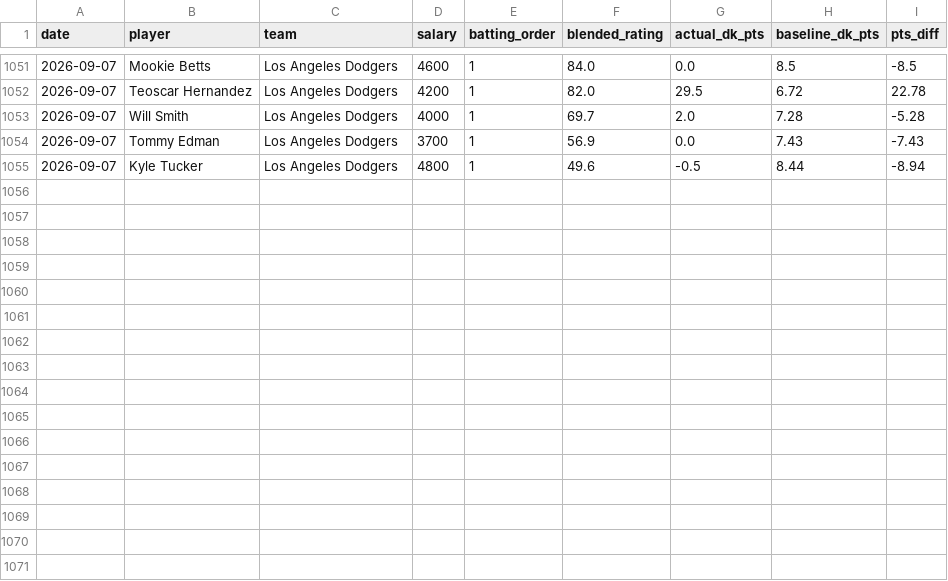
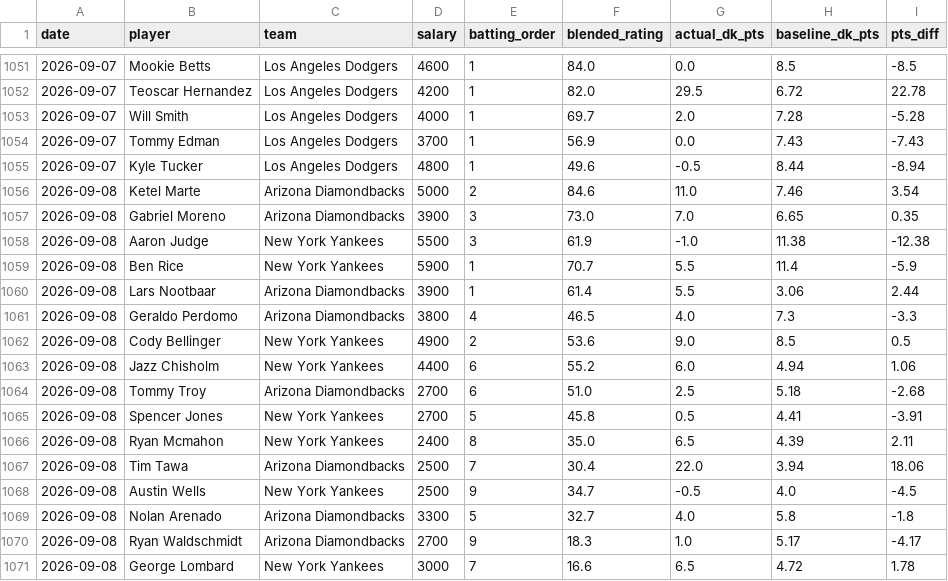
Before and after one commit to kklosowiak/MlbDFS, a CSV file: scratch/passive_tracker/signals/anti_chalk_smash_log.csv, drawn as a sheet; only a part is shown, gaps mark what is left out; the diff names each change by its address in the sheet, - before the commit and + after, or states it on an @@ line.

```diff
--- a/scratch/passive_tracker/signals/anti_chalk_smash_log.csv
+++ b/scratch/passive_tracker/signals/anti_chalk_smash_log.csv
+row 1056: 2026-09-08 | Ketel Marte | Arizona Diamondbacks | 5000 | 2 | 84.6 | 11.0 | 7.46 | 3.54
+row 1057: 2026-09-08 | Gabriel Moreno | Arizona Diamondbacks | 3900 | 3 | 73.0 | 7.0 | 6.65 | 0.35
+row 1058: 2026-09-08 | Aaron Judge | New York Yankees | 5500 | 3 | 61.9 | -1.0 | 11.38 | -12.38
+row 1059: 2026-09-08 | Ben Rice | New York Yankees | 5900 | 1 | 70.7 | 5.5 | 11.4 | -5.9
+row 1060: 2026-09-08 | Lars Nootbaar | Arizona Diamondbacks | 3900 | 1 | 61.4 | 5.5 | 3.06 | 2.44
+row 1061: 2026-09-08 | Geraldo Perdomo | Arizona Diamondbacks | 3800 | 4 | 46.5 | 4.0 | 7.3 | -3.3
+row 1062: 2026-09-08 | Cody Bellinger | New York Yankees | 4900 | 2 | 53.6 | 9.0 | 8.5 | 0.5
+row 1063: 2026-09-08 | Jazz Chisholm | New York Yankees | 4400 | 6 | 55.2 | 6.0 | 4.94 | 1.06
+row 1064: 2026-09-08 | Tommy Troy | Arizona Diamondbacks | 2700 | 6 | 51.0 | 2.5 | 5.18 | -2.68
+row 1065: 2026-09-08 | Spencer Jones | New York Yankees | 2700 | 5 | 45.8 | 0.5 | 4.41 | -3.91
+row 1066: 2026-09-08 | Ryan Mcmahon | New York Yankees | 2400 | 8 | 35.0 | 6.5 | 4.39 | 2.11
+row 1067: 2026-09-08 | Tim Tawa | Arizona Diamondbacks | 2500 | 7 | 30.4 | 22.0 | 3.94 | 18.06
+row 1068: 2026-09-08 | Austin Wells | New York Yankees | 2500 | 9 | 34.7 | -0.5 | 4.0 | -4.5
+row 1069: 2026-09-08 | Nolan Arenado | Arizona Diamondbacks | 3300 | 5 | 32.7 | 4.0 | 5.8 | -1.8
+row 1070: 2026-09-08 | Ryan Waldschmidt | Arizona Diamondbacks | 2700 | 9 | 18.3 | 1.0 | 5.17 | -4.17
+row 1071: 2026-09-08 | George Lombard | New York Yankees | 3000 | 7 | 16.6 | 6.5 | 4.72 | 1.78
```
Also changed, not shown: scratch/passive_tracker/signals/elite_platoon_log.csv, scratch/passive_tracker/signals/hot_msmi_log.csv, 16 other files.
